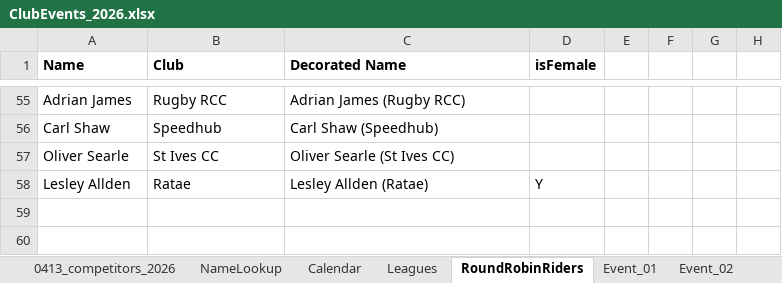
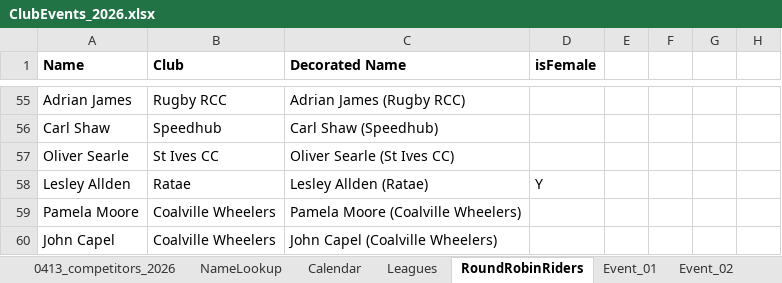
Before and after one commit to WellandValleyCC/WellandValleyCC.github.io, an Excel workbook: data/ClubEvents_2026.xlsx, sheet RoundRobinRiders, drawn as a sheet; only a part is shown, gaps mark what is left out; values as stored, in another font and other column widths than the file's, no borders; conditional formats not drawn; the diff names each change by its address in the sheet, - before the commit and + after, or states it on an @@ line.

```diff
--- a/data/ClubEvents_2026.xlsx (sheet RoundRobinRiders)
+++ b/data/ClubEvents_2026.xlsx (sheet RoundRobinRiders)
+row 59: Pamela Moore | Coalville Wheelers | Pamela Moore (Coalville Wheelers)
+row 60: John Capel | Coalville Wheelers | John Capel (Coalville Wheelers)
```
Also changed, not shown: sheet Event_06.
